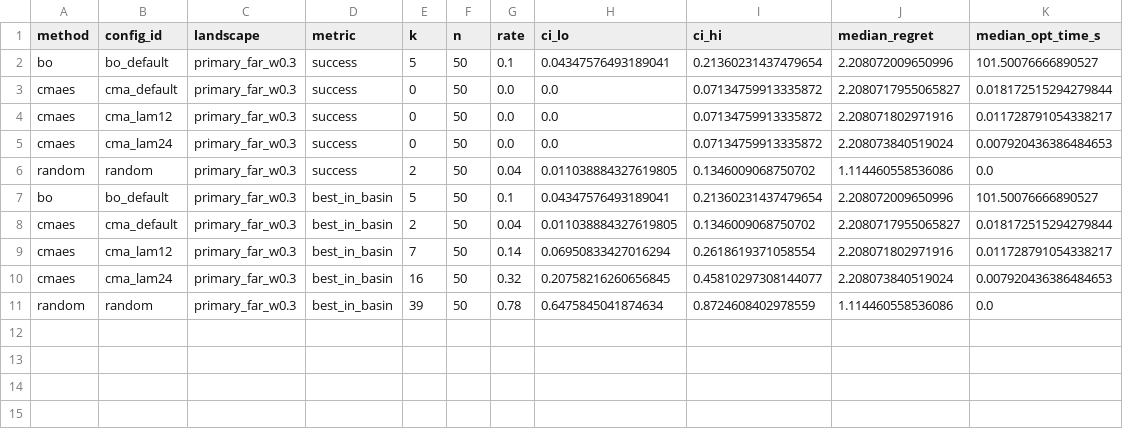
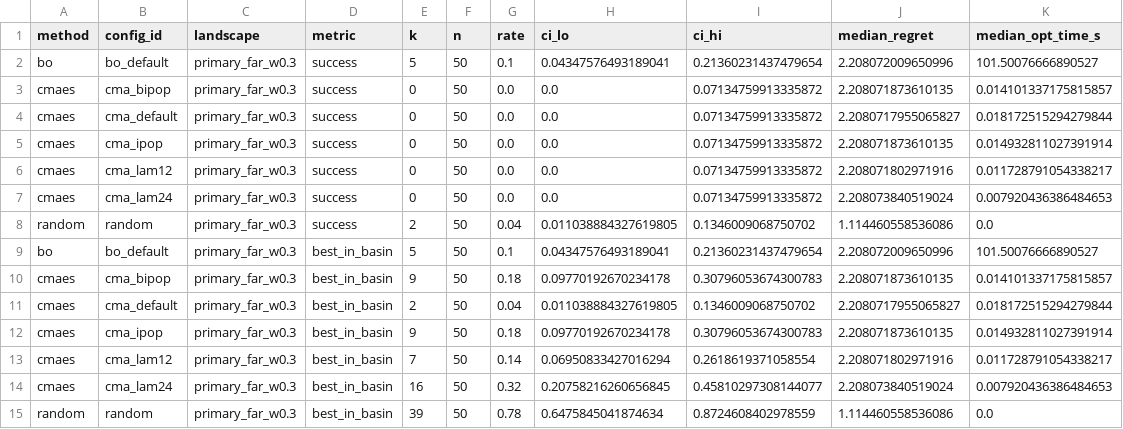
Before and after one commit to isaacsoong055/DSA4212, a CSV file: results/summary/success.csv, drawn as a sheet; the diff names each change by its address in the sheet, - before the commit and + after, or states it on an @@ line.

```diff
--- a/results/summary/success.csv
+++ b/results/summary/success.csv
+row 3: cmaes | cma_bipop | primary_far_w0.3 | success | 0 | 50 | 0.0 | 0.0 | 0.07134759913335872 | 2.208071873610135 | 0.014101337175815857
+row 5: cmaes | cma_ipop | primary_far_w0.3 | success | 0 | 50 | 0.0 | 0.0 | 0.07134759913335872 | 2.208071873610135 | 0.014932811027391914
+row 10: cmaes | cma_bipop | primary_far_w0.3 | best_in_basin | 9 | 50 | 0.18 | 0.09770192670234178 | 0.30796053674300783 | 2.208071873610135 | 0.014101337175815857
+row 12: cmaes | cma_ipop | primary_far_w0.3 | best_in_basin | 9 | 50 | 0.18 | 0.09770192670234178 | 0.30796053674300783 | 2.208071873610135 | 0.014932811027391914
```
Also changed, not shown: results/summary/regret_curves.csv, 5 other files.
